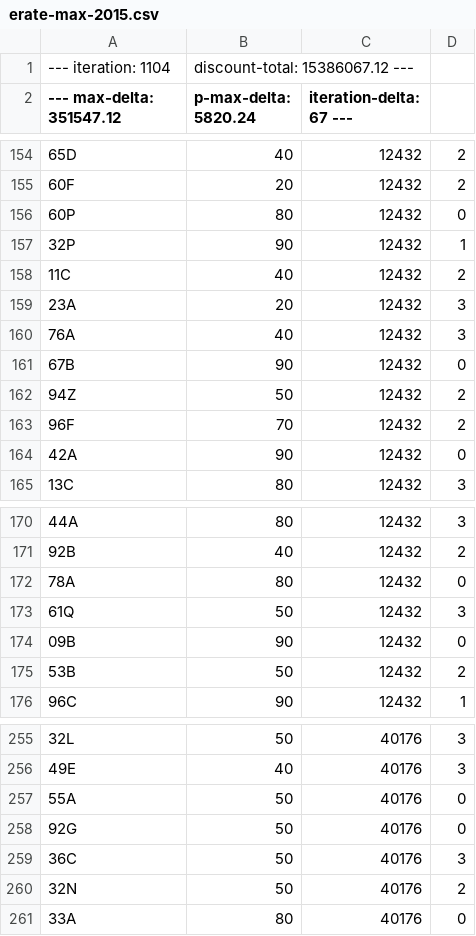
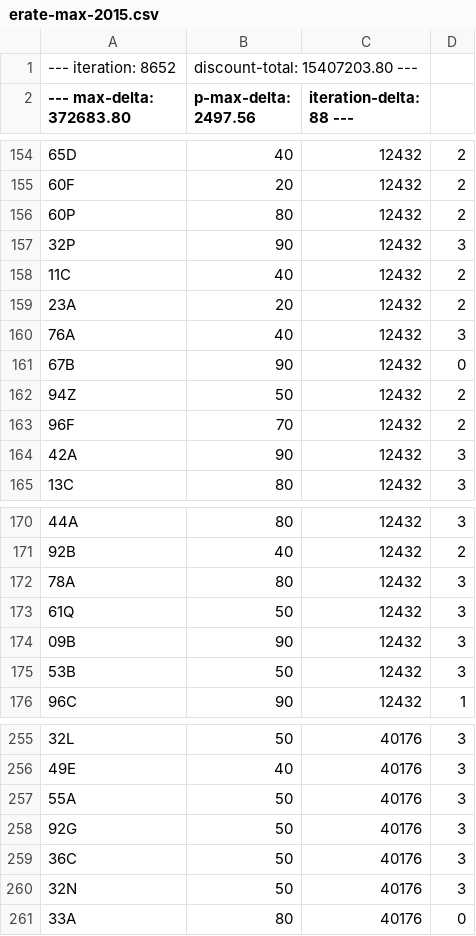
Before and after one commit to mkbabb/genetic-optimization, a CSV file: erate-max-2015.csv, drawn as a sheet; only a part is shown, gaps mark what is left out; the diff covers the shown part only; the diff names each change by its address in the sheet, - before the commit and + after, or states it on an @@ line.

Commit message:
tmp

```diff
--- a/erate-max-2015.csv
+++ b/erate-max-2015.csv
-A1 (--- max-delta: 372683.80): --- iteration: 1104
+A1 (--- max-delta: 372683.80): --- iteration: 8652
-B1 (p-max-delta: 2497.56): discount-total: 15386067.12 ---
+B1 (p-max-delta: 2497.56): discount-total: 15407203.80 ---
-A2: --- max-delta: 351547.12
+A2: --- max-delta: 372683.80
-B2: p-max-delta: 5820.24
+B2: p-max-delta: 2497.56
-C2: iteration-delta: 67 ---
+C2: iteration-delta: 88 ---
-D156: 0
+D156: 2
-D157: 1
+D157: 3
-D159: 3
+D159: 2
-D164: 0
+D164: 3
-D172: 0
+D172: 3
-D174: 0
+D174: 3
-D175: 2
+D175: 3
-D257:D258: 0
+D257:D258: 3
-D260: 2
+D260: 3
```
Also changed, not shown: 13 edited cells elsewhere in this file.
